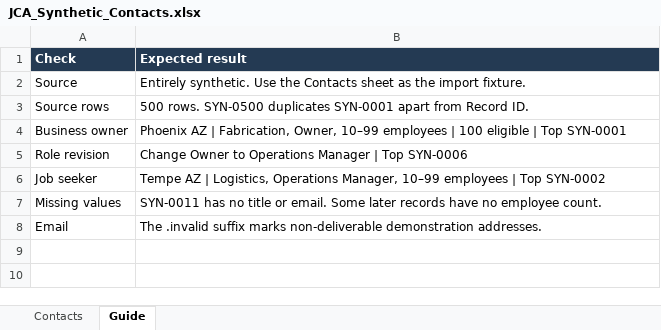
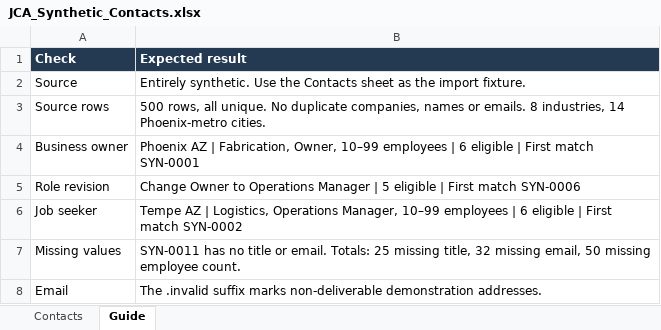
Before and after one commit to JuntoHome/Junto-Community, an Excel workbook: docs/translator/JCA_Synthetic_Contacts.xlsx, sheet Guide, drawn as a sheet; values as stored, in another font and other column widths than the file's, no borders; the diff names each change by its address in the sheet, - before the commit and + after, or states it on an @@ line.

```diff
--- a/docs/translator/JCA_Synthetic_Contacts.xlsx (sheet Guide)
+++ b/docs/translator/JCA_Synthetic_Contacts.xlsx (sheet Guide)
-B3 (Expected result): 500 rows. SYN-0500 duplicates SYN-0001 apart from Record ID.
+B3 (Expected result): 500 rows, all unique. No duplicate companies, names or emails. 8 industries, 14 Phoenix-metro cities.
-B4 (Expected result): …employees | 100 eligible | Top SYN-0001
+B4 (Expected result): …employees | 6 eligible | First match SYN-0001
-B5 (Expected result): …Manager | Top SYN-0006
+B5 (Expected result): …Manager | 5 eligible | First match SYN-0006
-B6 (Expected result): …employees | Top SYN-0002
+B6 (Expected result): …employees | 6 eligible | First match SYN-0002
-B7 (Expected result): …or email. Some later records have no employee count.
+B7 (Expected result): …or email. Totals: 25 missing title, 32 missing email, 50 missing employee count.
```
Also changed, not shown: sheet Contacts.
